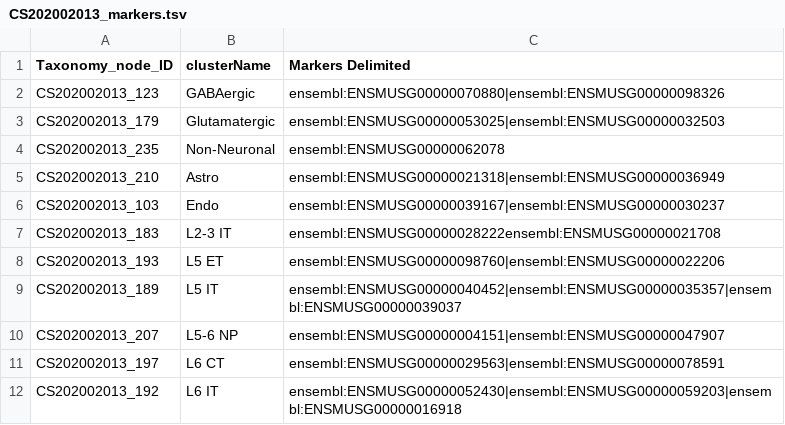
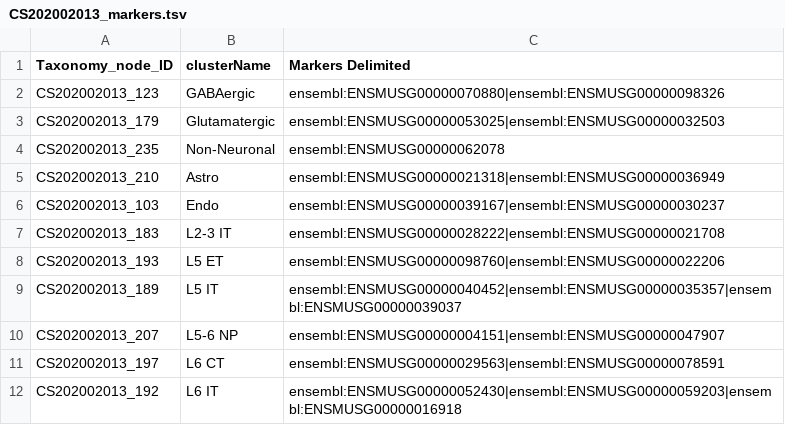
Before and after one commit to obophenotype/brain_data_standards_ontologies, a TSV file: src/markers/CS202002013_markers.tsv, drawn as a sheet; only a part is shown.

```diff
--- a/src/markers/CS202002013_markers.tsv
+++ b/src/markers/CS202002013_markers.tsv
@@ -6,3 +6,3 @@ CS202002013_210	Astro	ensembl:ENSMUSG00000021318|ensembl:ENSMUSG00000036949
 CS202002013_103	Endo	ensembl:ENSMUSG00000039167|ensembl:ENSMUSG00000030237
-CS202002013_183	L2-3 IT	ensembl:ENSMUSG00000028222ensembl:ENSMUSG00000021708
+CS202002013_183	L2-3 IT	ensembl:ENSMUSG00000028222|ensembl:ENSMUSG00000021708
 CS202002013_193	L5 ET	ensembl:ENSMUSG00000098760|ensembl:ENSMUSG00000022206
```
Also changed, not shown: 4 other files.
